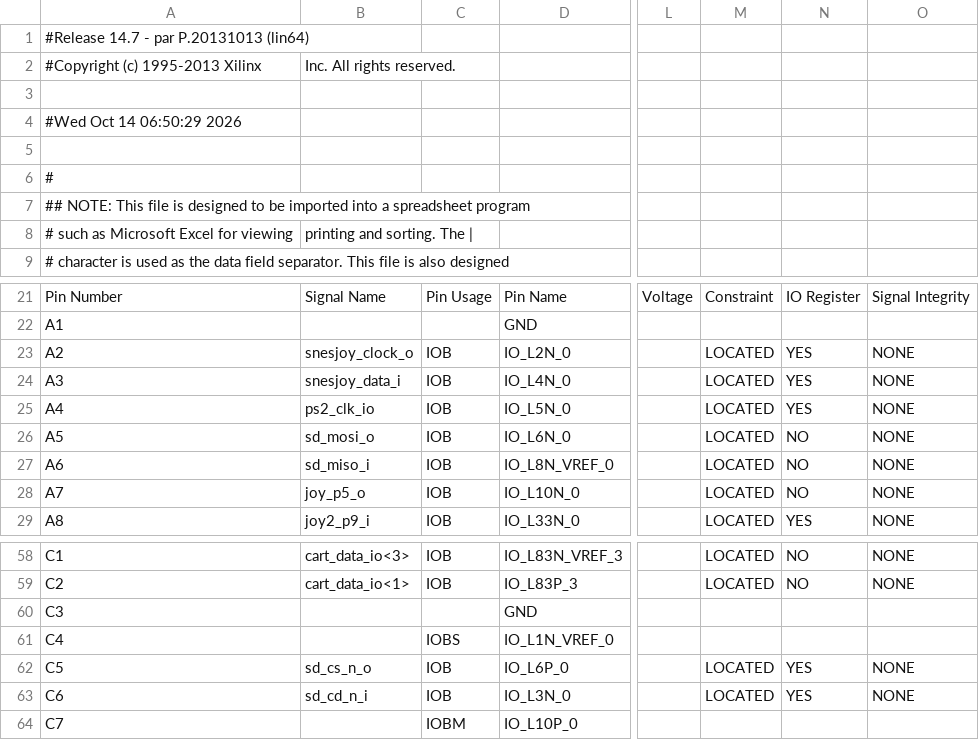
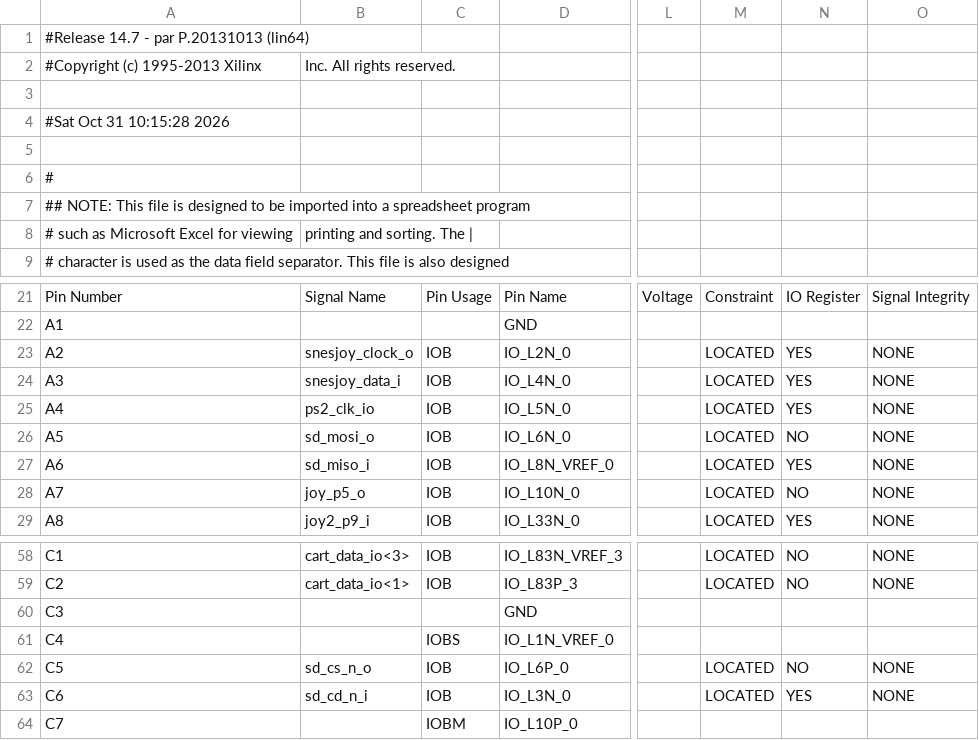
Before and after one commit to tursilion/Phoenix-Colecovision, a CSV file: rtl/build/phoenix_top_pad.csv, drawn as a sheet; only a part is shown, gaps mark what is left out; the diff names each change by its address in the sheet, - before the commit and + after, or states it on an @@ line.

```diff
--- a/rtl/build/phoenix_top_pad.csv
+++ b/rtl/build/phoenix_top_pad.csv
-A4: #Wed Oct 14 06:50:29 2026
+A4: #Sat Oct 31 10:15:28 2026
-N27: NO
+N27: YES
-N62: YES
+N62: NO
```
Also changed, not shown: 52 other files.
